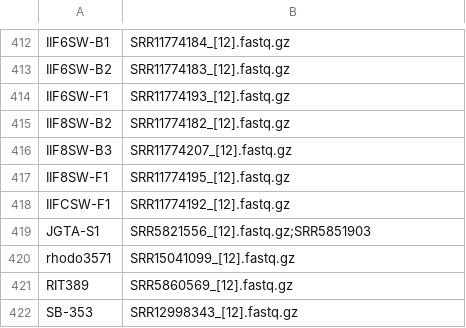
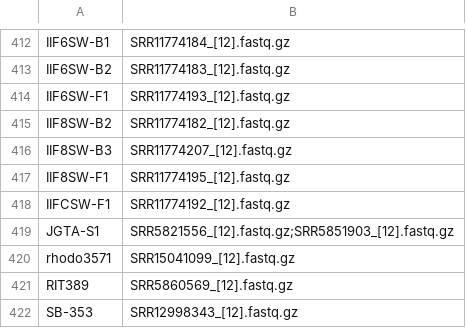
Before and after one commit to stajichlab/PopGenomics_Rhodotorula_mucilaginosa_NRRLY2510, a CSV file: samples.csv, drawn as a sheet; only a part is shown, gaps mark what is left out.

```diff
--- a/samples.csv
+++ b/samples.csv
@@ -418,3 +418,3 @@ IIF8SW-F1,SRR11774195_[12].fastq.gz
 IIFCSW-F1,SRR11774192_[12].fastq.gz
-JGTA-S1,SRR5821556_[12].fastq.gz;SRR5851903
+JGTA-S1,SRR5821556_[12].fastq.gz;SRR5851903_[12].fastq.gz
 rhodo3571,SRR15041099_[12].fastq.gz
```
Also changed, not shown: 6 other files.
